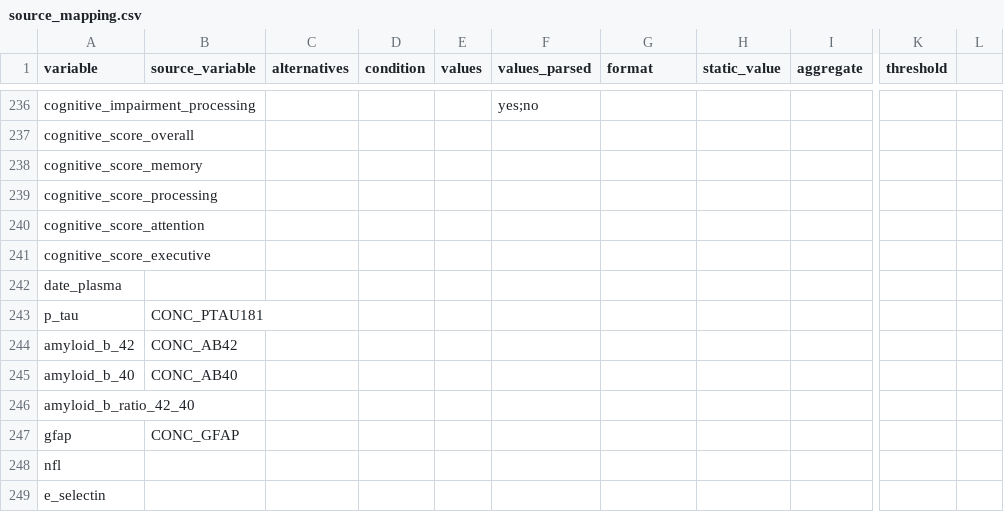
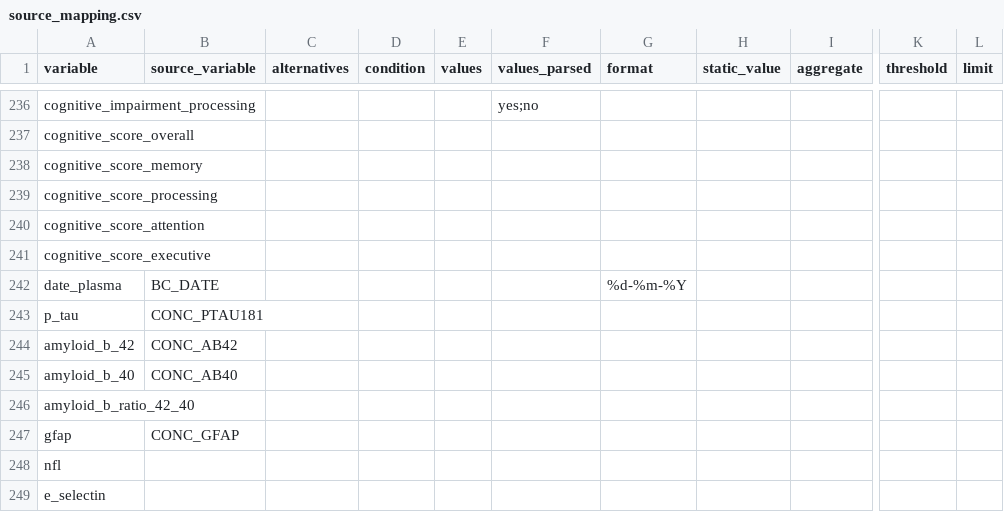
Before and after one commit to MaastrichtU-CDS/omop-converter, a CSV file: ncdc_mappings/emif_twins/source_mapping.csv, drawn as a sheet; only a part is shown, gaps mark what is left out; the diff names each change by its address in the sheet, - before the commit and + after, or states it on an @@ line.

```diff
--- a/ncdc_mappings/emif_twins/source_mapping.csv
+++ b/ncdc_mappings/emif_twins/source_mapping.csv
-L1: (empty)
+L1: limit
-B242 (source_variable): (empty)
+B242 (source_variable): BC_DATE
-G242 (format): (empty)
+G242 (format): %d-%m-%Y
```
Also changed, not shown: 1 other file.
